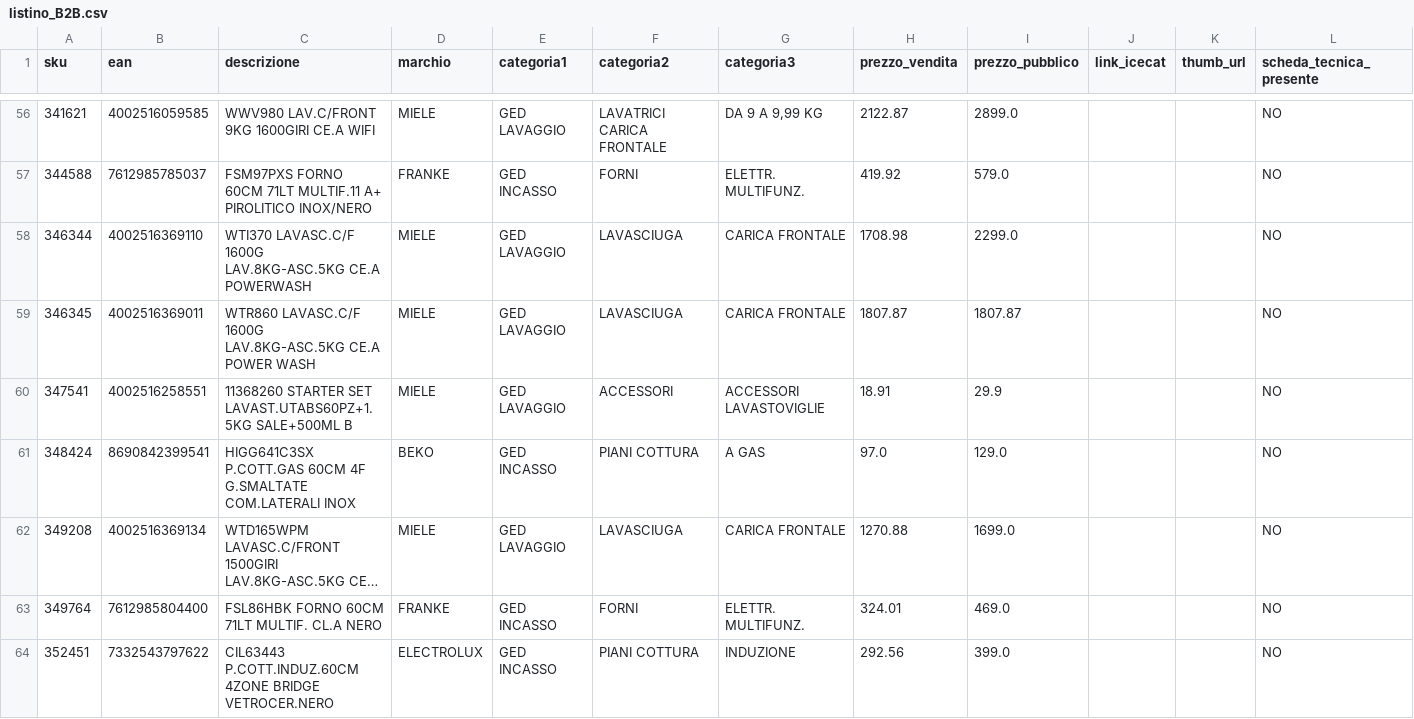
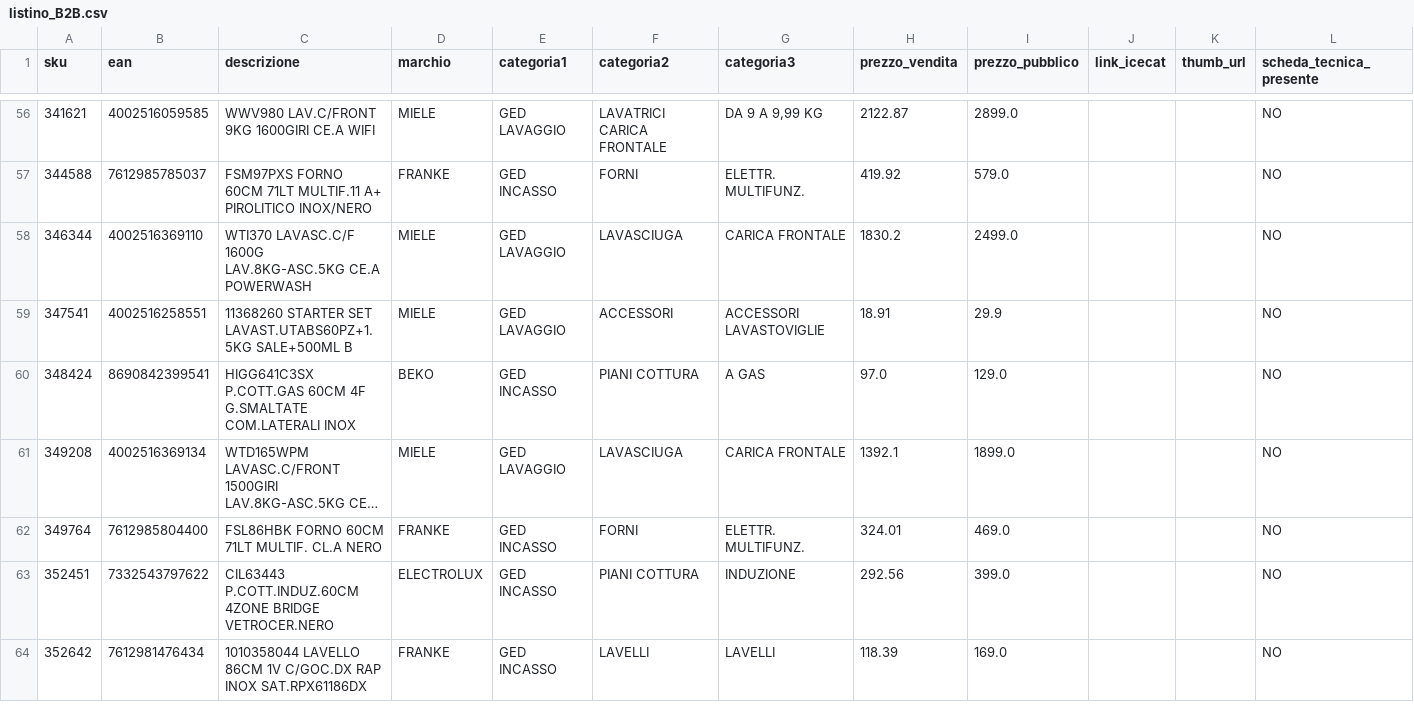
Before and after one commit to el4u-b2b/listino-b2b, a CSV file: listino_B2B.csv, drawn as a sheet; only a part is shown, gaps mark what is left out; the shorter side is filled out with more unchanged rows; long unchanged cells end in …; removed rows and columns are numbered as before the commit, all else as after; the diff names each change by its address in the sheet, - before the commit and + after, or states it on an @@ line.

```diff
--- a/listino_B2B.csv
+++ b/listino_B2B.csv
-H58 (prezzo_vendita): 1708.98
+H58 (prezzo_vendita): 1830.2
-I58 (prezzo_pubblico): 2299.0
+I58 (prezzo_pubblico): 2499.0
-row 59: 346345 | 4002516369011 | WTR860 LAVASC.C/F 1600G LAV.8KG-ASC.5KG CE.A POWER WASH | MIELE | GED LAVAGGIO | LAVASCIUGA | CARICA FRONTALE | 1807.87 | 1807.87 |  |  | NO
-H61 (prezzo_vendita): 1270.88
+H61 (prezzo_vendita): 1392.1
-I61 (prezzo_pubblico): 1699.0
+I61 (prezzo_pubblico): 1899.0
```
Also changed, not shown: 1 other file.
